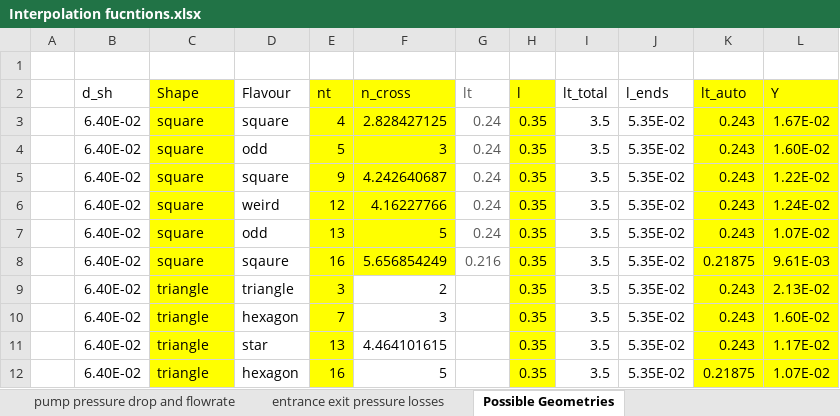
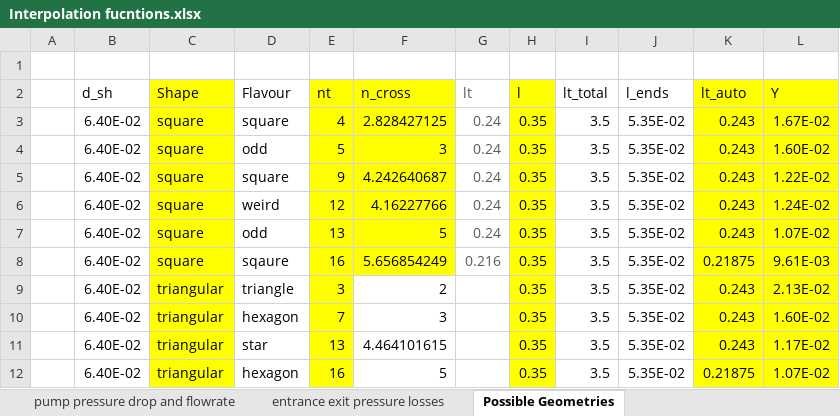
Before and after one commit to PeadarByrne/GA3-Heat-exchanger-optimisation-code, an Excel workbook: Interpolation fucntions.xlsx, sheet Possible Geometries, drawn as a sheet; values as stored, in another font and other column widths than the file's, no borders; the diff names each change by its address in the sheet, - before the commit and + after, or states it on an @@ line.

Commit message:
spreadsheet changes

```diff
--- a/Interpolation fucntions.xlsx (sheet Possible Geometries)
+++ b/Interpolation fucntions.xlsx (sheet Possible Geometries)
-C9:C12 (Shape): triangle
+C9:C12 (Shape): triangular
```
